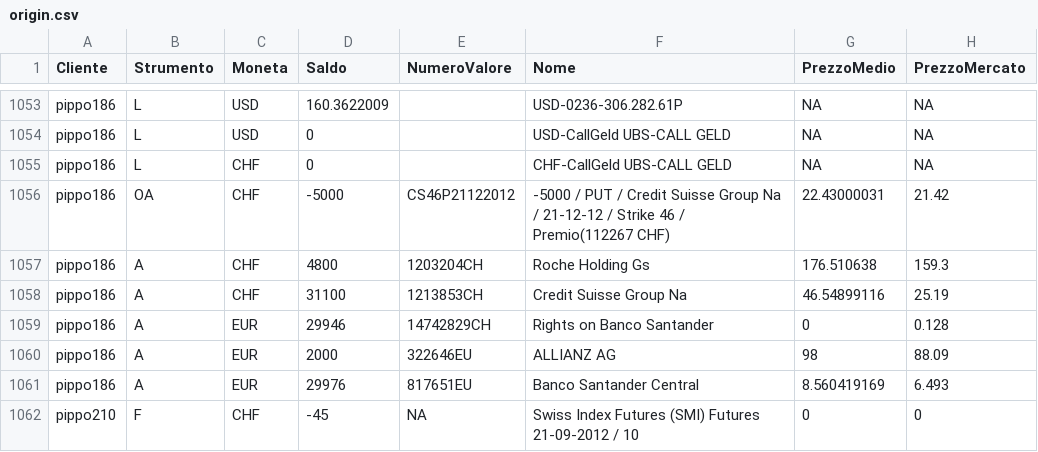
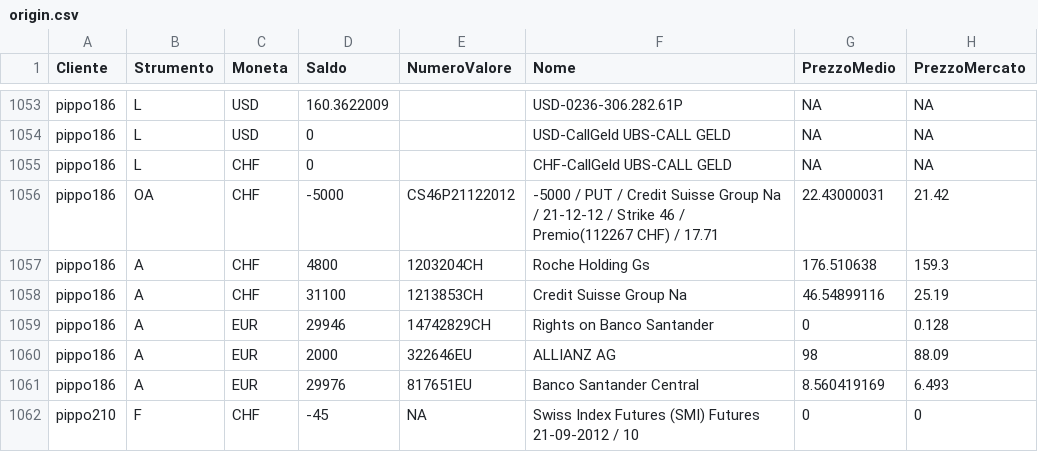
Before and after one commit to PsaksuMeRap/AAA, a CSV file: System/base/unitTests/data/origin.csv, drawn as a sheet; only a part is shown, gaps mark what is left out; the diff names each change by its address in the sheet, - before the commit and + after, or states it on an @@ line.

```diff
--- a/System/base/unitTests/data/origin.csv
+++ b/System/base/unitTests/data/origin.csv
-F1056 (Nome): …Premio(112267 CHF)
+F1056 (Nome): …Premio(112267 CHF) / 17.71
```
Also changed, not shown: 8 other files.
